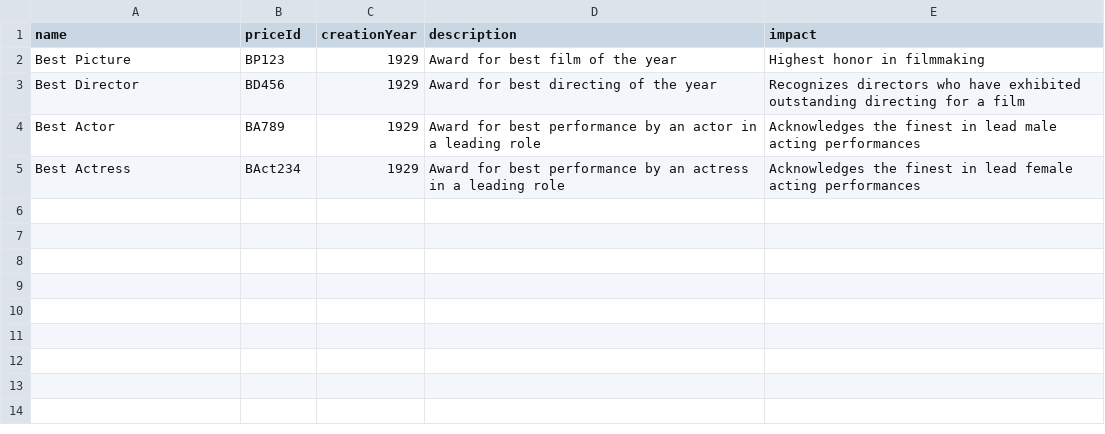
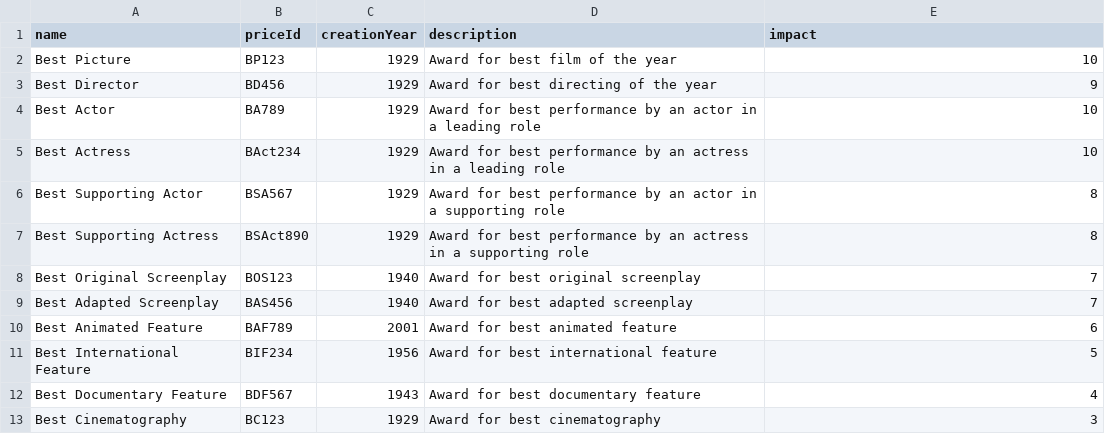
Before and after one commit to DC1823/P2BD2, a CSV file: price.csv, drawn as a sheet.

```diff
--- a/price.csv
+++ b/price.csv
@@ -1,5 +1,13 @@
 name,priceId,creationYear,description,impact
-Best Picture,BP123,1929,Award for best film of the year,Highest honor in filmmaking
-Best Director,BD456,1929,Award for best directing of the year,Recognizes directors who have exhibited outstanding directing for a film
-Best Actor,BA789,1929,Award for best performance by an actor in a leading role,Acknowledges the finest in lead male acting performances
-Best Actress,BAct234,1929,Award for best performance by an actress in a leading role,Acknowledges the finest in lead female acting performances
+Best Picture,BP123,1929,Award for best film of the year,10
+Best Director,BD456,1929,Award for best directing of the year,9
+Best Actor,BA789,1929,Award for best performance by an actor in a leading role,10
+Best Actress,BAct234,1929,Award for best performance by an actress in a leading role,10
+Best Supporting Actor,BSA567,1929,Award for best performance by an actor in a supporting role,8
+Best Supporting Actress,BSAct890,1929,Award for best performance by an actress in a supporting role,8
+Best Original Screenplay,BOS123,1940,Award for best original screenplay,7
+Best Adapted Screenplay,BAS456,1940,Award for best adapted screenplay,7
+Best Animated Feature,BAF789,2001,Award for best animated feature,6
+Best International Feature,BIF234,1956,Award for best international feature,5
+Best Documentary Feature,BDF567,1943,Award for best documentary feature,4
+Best Cinematography,BC123,1929,Award for best cinematography,3
```
Also changed, not shown: 10 other files.
